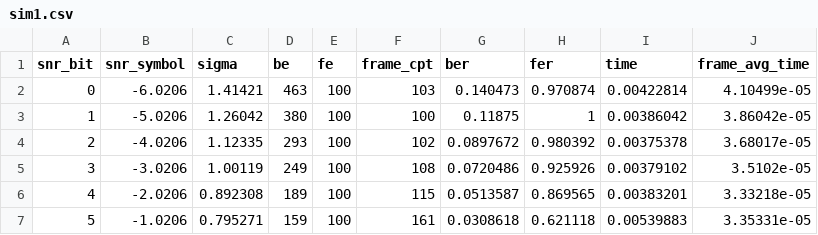
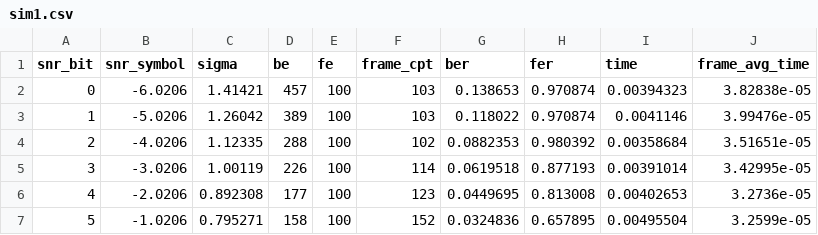
Before and after one commit to tifennf/simulationSDR, a CSV file: sim1.csv, drawn as a sheet; only a part is shown; the diff covers the shown part only.

```diff
--- a/sim1.csv
+++ b/sim1.csv
@@ -1,7 +1,7 @@
 snr_bit;snr_symbol;sigma;be;fe;frame_cpt;ber;fer;time;frame_avg_time
-0;-6.0206;1.41421;463;100;103;0.140473;0.970874;0.00422814;4.10499e-05
-1;-5.0206;1.26042;380;100;100;0.11875;1;0.00386042;3.86042e-05
-2;-4.0206;1.12335;293;100;102;0.0897672;0.980392;0.00375378;3.68017e-05
-3;-3.0206;1.00119;249;100;108;0.0720486;0.925926;0.00379102;3.5102e-05
-4;-2.0206;0.892308;189;100;115;0.0513587;0.869565;0.00383201;3.33218e-05
-5;-1.0206;0.795271;159;100;161;0.0308618;0.621118;0.00539883;3.35331e-05
+0;-6.0206;1.41421;457;100;103;0.138653;0.970874;0.00394323;3.82838e-05
+1;-5.0206;1.26042;389;100;103;0.118022;0.970874;0.0041146;3.99476e-05
+2;-4.0206;1.12335;288;100;102;0.0882353;0.980392;0.00358684;3.51651e-05
+3;-3.0206;1.00119;226;100;114;0.0619518;0.877193;0.00391014;3.42995e-05
+4;-2.0206;0.892308;177;100;123;0.0449695;0.813008;0.00402653;3.2736e-05
+5;-1.0206;0.795271;158;100;152;0.0324836;0.657895;0.00495504;3.2599e-05
```
Also changed, not shown: 52 edited cells elsewhere in this file, sim2.csv, sim3.csv, 6 other files.
